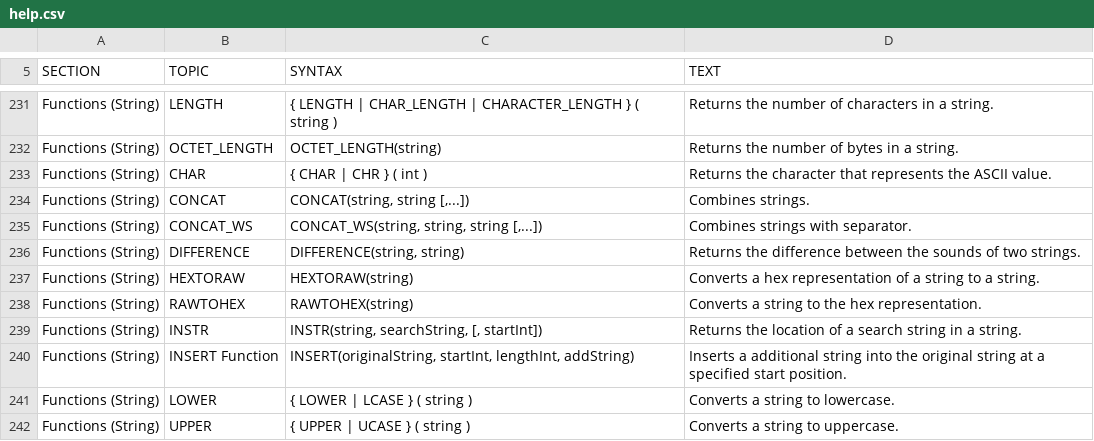
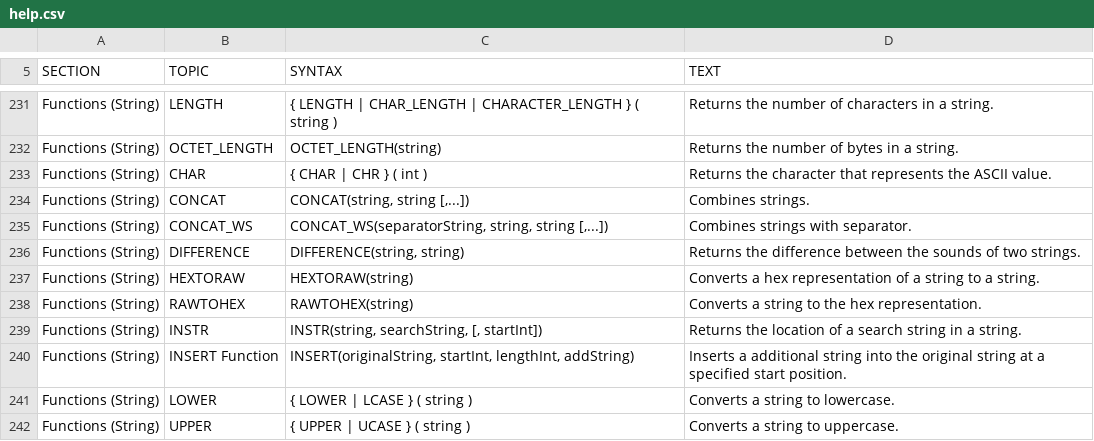
Before and after one commit to svn2github/H2-Mirror, a CSV file: h2/src/main/org/h2/res/help.csv, drawn as a sheet; only a part is shown, gaps mark what is left out.

```diff
--- a/h2/src/main/org/h2/res/help.csv
+++ b/h2/src/main/org/h2/res/help.csv
@@ -1017,6 +1017,6 @@ CONCAT(string, string [,...])
 Combines strings."
-"Functions (String)","CONCAT_WS","
-CONCAT_WS(string, string, string [,...])
-","
-Combines strings with separator."
+"Functions (String)","CONCAT_WS","
+CONCAT_WS(separatorString, string, string [,...])
+","
+Combines strings with separator."
 "Functions (String)","DIFFERENCE","
```
Also changed, not shown: 30 other files.
